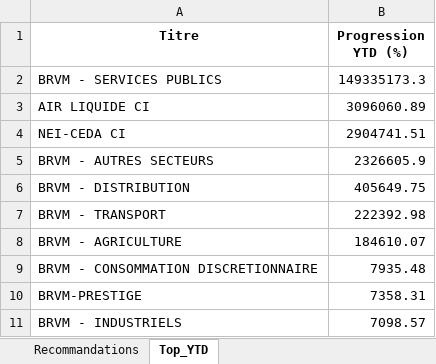
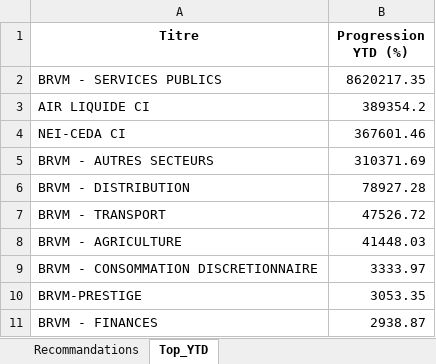
Before and after one commit to esmelobi/brvm-dashboard, an Excel workbook: data/recommandations.xlsx, sheet Top_YTD, drawn as a sheet; values as stored, in another font and other column widths than the file's, no borders; removed rows and columns are numbered as before the commit, all else as after; the diff names each change by its address in the sheet, - before the commit and + after, or states it on an @@ line.

```diff
--- a/data/recommandations.xlsx (sheet Top_YTD)
+++ b/data/recommandations.xlsx (sheet Top_YTD)
-B2 (Progression YTD (%)): 149335173.3
+B2 (Progression YTD (%)): 8620217.35
-B3 (Progression YTD (%)): 3096060.89
+B3 (Progression YTD (%)): 389354.2
-B4 (Progression YTD (%)): 2904741.51
+B4 (Progression YTD (%)): 367601.46
-B5 (Progression YTD (%)): 2326605.9
+B5 (Progression YTD (%)): 310371.69
-B6 (Progression YTD (%)): 405649.75
+B6 (Progression YTD (%)): 78927.28
-B7 (Progression YTD (%)): 222392.98
+B7 (Progression YTD (%)): 47526.72
-B8 (Progression YTD (%)): 184610.07
+B8 (Progression YTD (%)): 41448.03
-B9 (Progression YTD (%)): 7935.48
+B9 (Progression YTD (%)): 3333.97
-B10 (Progression YTD (%)): 7358.31
+B10 (Progression YTD (%)): 3053.35
-row 11: BRVM - INDUSTRIELS | 7098.57
+row 11: BRVM - FINANCES | 2938.87
```
Also changed, not shown: sheet Recommandations.
